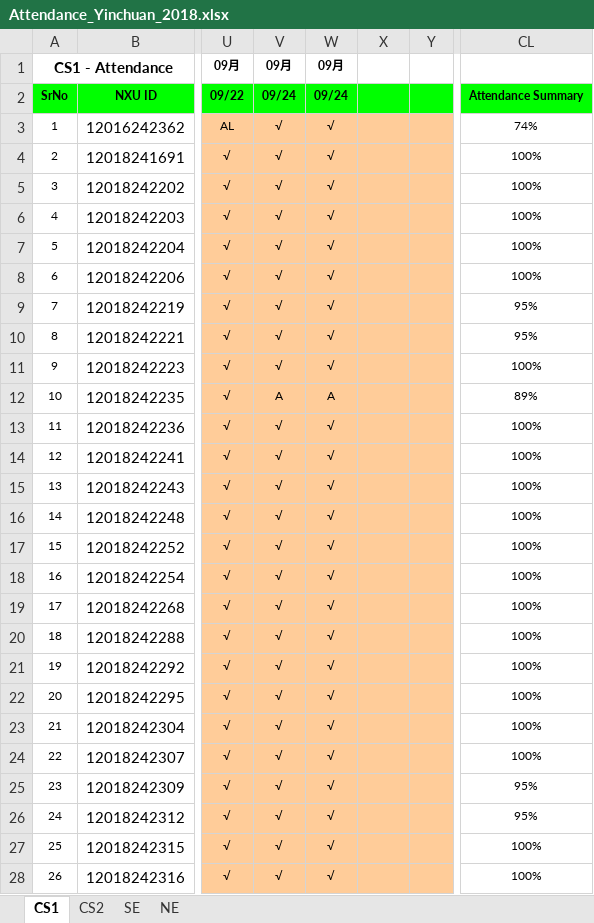
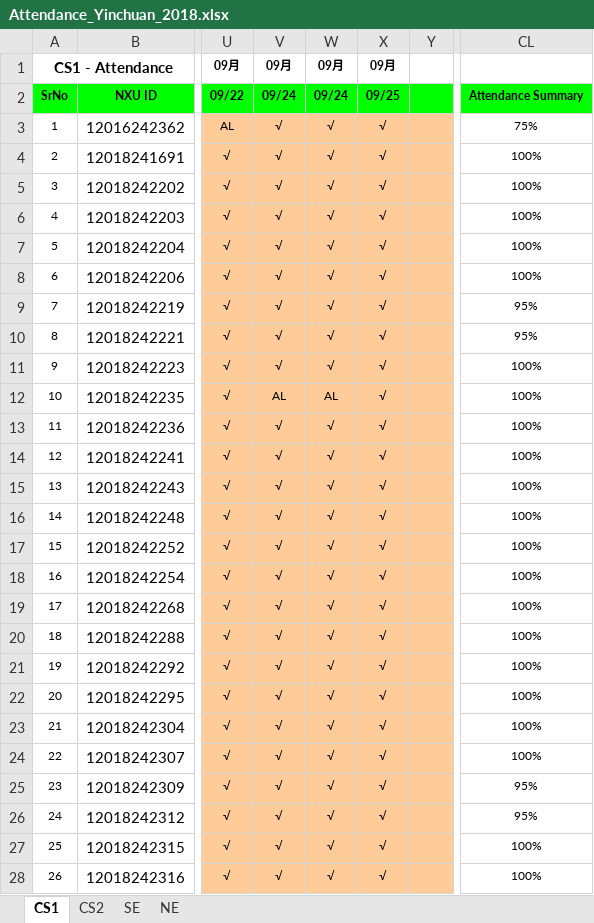
Before and after one commit to niit-nxu/Sept-2020---Jan-2021, an Excel workbook: Grade 2018/Attendance/Attendance_Yinchuan_2018.xlsx, sheet CS1, drawn as a sheet; only a part is shown, gaps mark what is left out; values as stored, in another font and other column widths than the file's, no borders; conditional formats not drawn; the diff covers the shown part only; the diff names each change by its address in the sheet, - before the commit and + after, or states it on an @@ line.

```diff
--- a/Grade 2018/Attendance/Attendance_Yinchuan_2018.xlsx (sheet CS1)
+++ b/Grade 2018/Attendance/Attendance_Yinchuan_2018.xlsx (sheet CS1)
-X1: (empty)
+X1: 09月
-X2: (empty)
+X2: 09/25
-X3:X28: (empty)
+X3:X28: √
-CL3: 74%
+CL3: 75%
-V12: A
+V12: AL
-W12: A
+W12: AL
-CL12: 89%
+CL12: 100%
```
Also changed, not shown: 30 edited cells elsewhere in this sheet, sheet CS2, Grade 2018/Attendance/Attendance_Zhongwei_2018.xlsx, Grade 2019/MilestoneCompletion/Sem3_Java_Status.xlsx, 6 other files.
